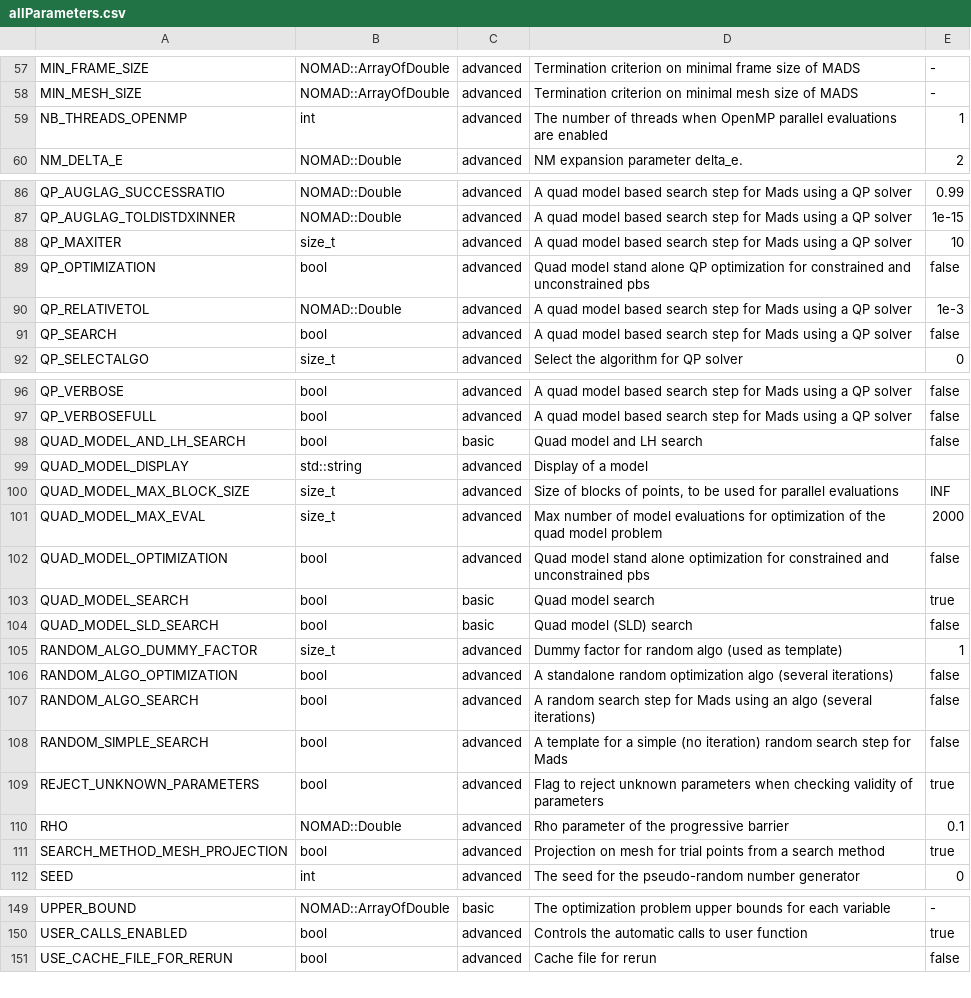
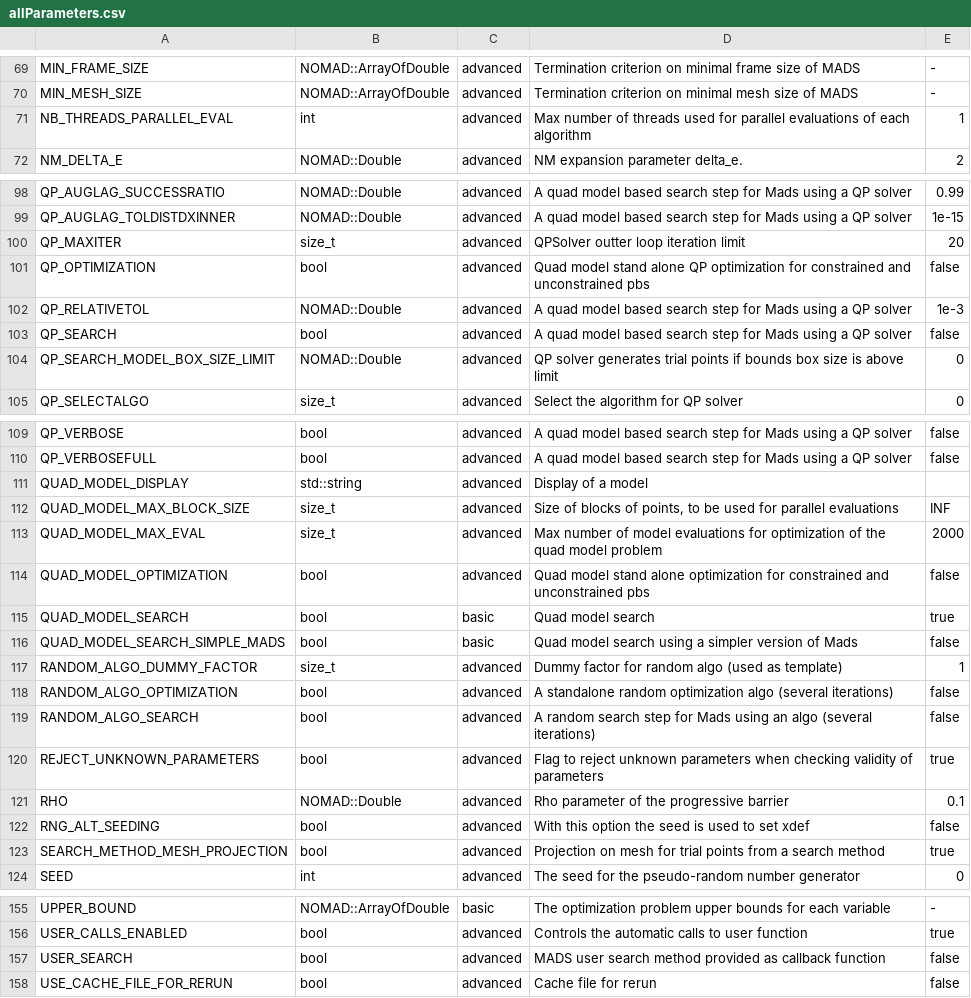
Before and after one commit to bbopt/nomad, a CSV file: doc/user_guide/source/allParameters.csv, drawn as a sheet; only a part is shown, gaps mark what is left out; the diff covers the shown part only.

```diff
--- a/doc/user_guide/source/allParameters.csv
+++ b/doc/user_guide/source/allParameters.csv
@@ -58,4 +70,3 @@ MIN_FRAME_SIZE,NOMAD::ArrayOfDouble,advanced," Termination criterion on minimal
 MIN_MESH_SIZE,NOMAD::ArrayOfDouble,advanced," Termination criterion on minimal mesh size of MADS ",-
-NB_THREADS_OPENMP,int,advanced," The number of threads when OpenMP parallel evaluations
- are enabled ",1
+NB_THREADS_PARALLEL_EVAL,int,advanced," Max number of threads used for parallel evaluations of each algorithm ",1
 NM_DELTA_E,NOMAD::Double,advanced," NM expansion parameter delta_e.",2
@@ -88,3 +99,3 @@ QP_AUGLAG_SUCCESSRATIO,NOMAD::Double,advanced," A quad model based search step f
 QP_AUGLAG_TOLDISTDXINNER,NOMAD::Double,advanced," A quad model based search step for Mads using a QP solver ",1e-15
-QP_MAXITER,size_t,advanced," A quad model based search step for Mads using a QP solver ",10
+QP_MAXITER,size_t,advanced," QPSolver outter loop iteration limit ",20
 QP_OPTIMIZATION,bool,advanced," Quad model stand alone QP optimization for constrained and unconstrained pbs ",false
@@ -92,2 +103,3 @@ QP_RELATIVETOL,NOMAD::Double,advanced," A quad model based search step for Mads
 QP_SEARCH,bool,advanced," A quad model based search step for Mads using a QP solver ",false
+QP_SEARCH_MODEL_BOX_SIZE_LIMIT,NOMAD::Double,advanced," QP solver generates trial points if bounds box size is above limit  ",0
 QP_SELECTALGO,size_t,advanced," Select the algorithm for QP solver ",0
@@ -98,3 +110,2 @@ QP_VERBOSE,bool,advanced," A quad model based search step for Mads using a QP so
 QP_VERBOSEFULL,bool,advanced," A quad model based search step for Mads using a QP solver ",false
-QUAD_MODEL_AND_LH_SEARCH,bool,basic," Quad model and LH search ",false
 QUAD_MODEL_DISPLAY,std::string,advanced," Display of a model ",
@@ -104,3 +115,3 @@ QUAD_MODEL_OPTIMIZATION,bool,advanced," Quad model stand alone optimization for
 QUAD_MODEL_SEARCH,bool,basic," Quad model search ",true
-QUAD_MODEL_SLD_SEARCH,bool,basic," Quad model (SLD) search ",false
+QUAD_MODEL_SEARCH_SIMPLE_MADS,bool,basic," Quad model search using a simpler version of Mads ",false
 RANDOM_ALGO_DUMMY_FACTOR,size_t,advanced," Dummy factor for random algo (used as template) ",1
@@ -108,5 +119,5 @@ RANDOM_ALGO_OPTIMIZATION,bool,advanced," A standalone random optimization algo (
 RANDOM_ALGO_SEARCH,bool,advanced," A random search step for Mads using an algo (several iterations) ",false
-RANDOM_SIMPLE_SEARCH,bool,advanced," A template for a simple (no iteration) random search step for Mads ",false
 REJECT_UNKNOWN_PARAMETERS,bool,advanced," Flag to reject unknown parameters when checking validity of parameters ",true
 RHO,NOMAD::Double,advanced," Rho parameter of the progressive barrier ",0.1
+RNG_ALT_SEEDING,bool,advanced," With this option the seed is used to set xdef ",false
 SEARCH_METHOD_MESH_PROJECTION,bool,advanced," Projection on mesh for trial points from a search method ",true
@@ -151,2 +156,3 @@ UPPER_BOUND,NOMAD::ArrayOfDouble,basic," The optimization problem upper bounds f
 USER_CALLS_ENABLED,bool,advanced," Controls the automatic calls to user function ",true
+USER_SEARCH,bool,advanced," MADS user search method provided as callback function ",false
 USE_CACHE_FILE_FOR_RERUN,bool,advanced," Cache file for rerun ",false
```
Also changed, not shown: 12 added rows, 6 removed rows and 2 edited cells elsewhere in this file, 8 other files.
